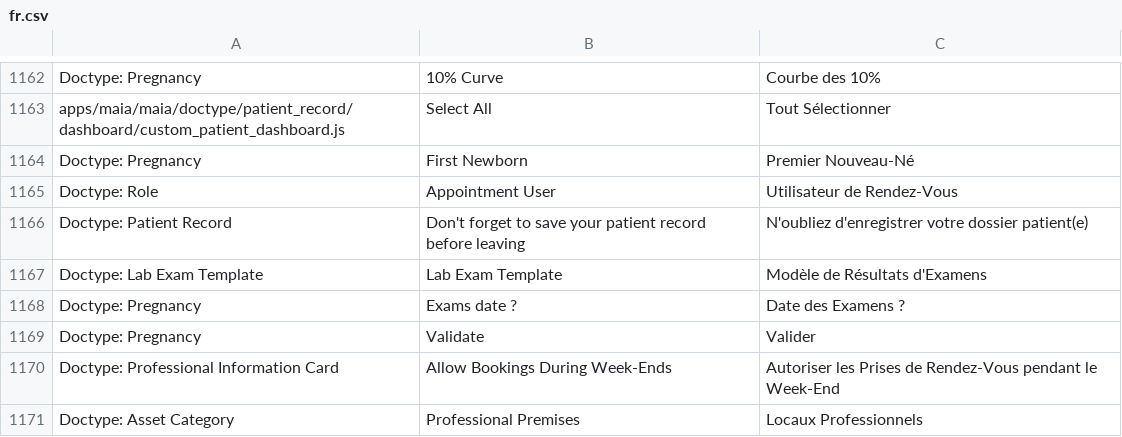
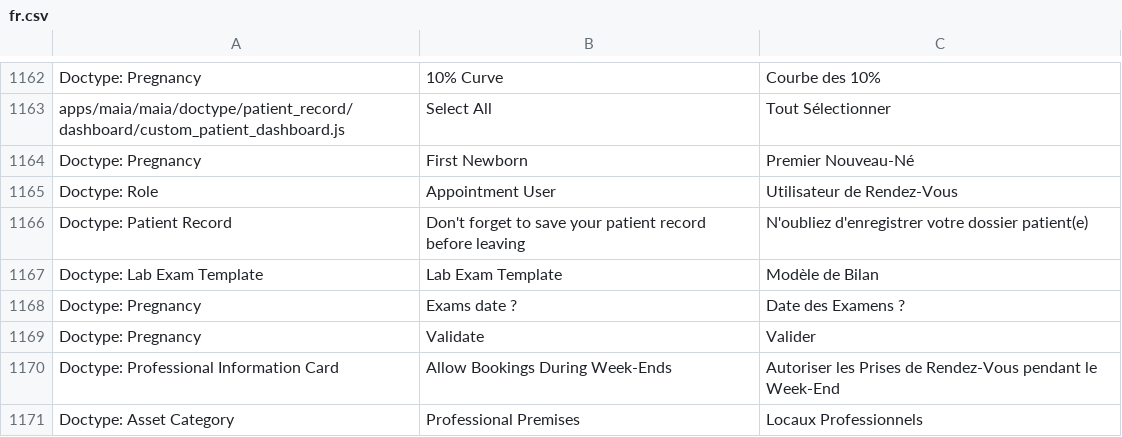
Before and after one commit to dokos-io/maia, a CSV file: maia/translations/fr.csv, drawn as a sheet; only a part is shown, gaps mark what is left out.

```diff
--- a/maia/translations/fr.csv
+++ b/maia/translations/fr.csv
@@ -1166,3 +1166,3 @@ Doctype: Role,Appointment User,Utilisateur de Rendez-Vous
 Doctype: Patient Record,Don't forget to save your patient record before leaving,N'oubliez d'enregistrer votre dossier patient(e)
-Doctype: Lab Exam Template,Lab Exam Template,Modèle de Résultats d'Examens
+Doctype: Lab Exam Template,Lab Exam Template,Modèle de Bilan
 Doctype: Pregnancy,Exams date ?,Date des Examens ?
```
Also changed, not shown: 8 other files.
